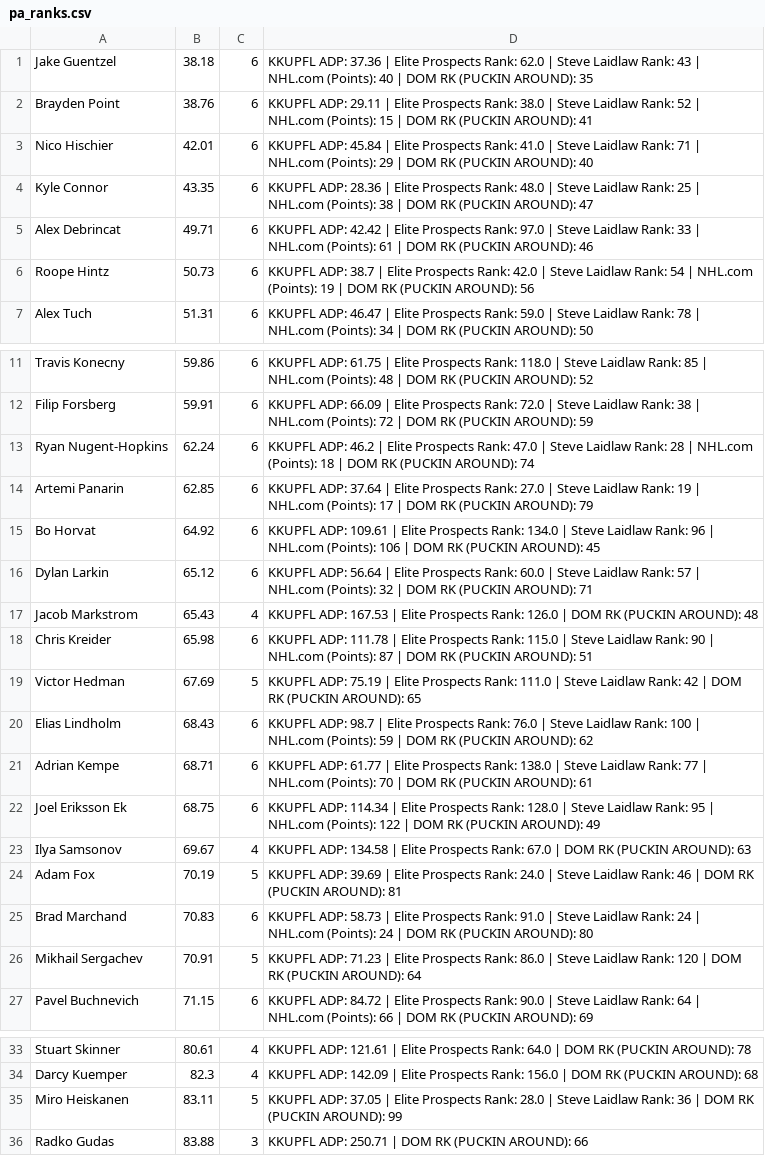
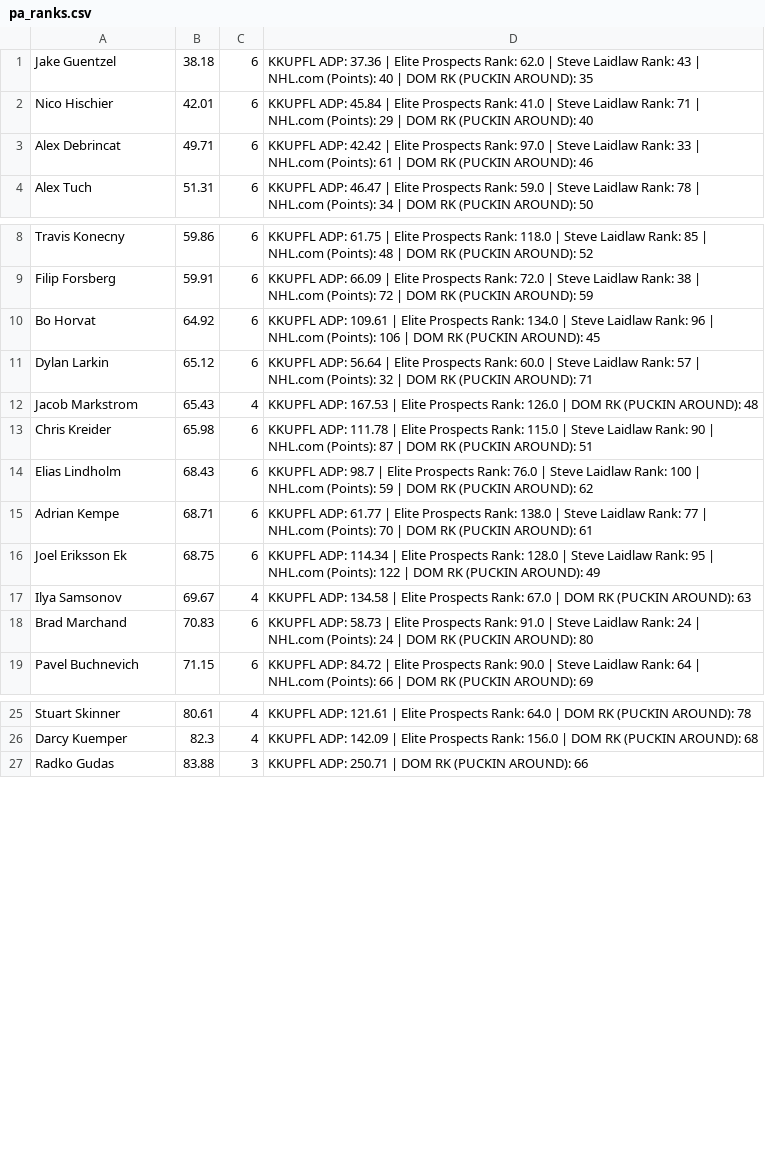
Before and after one commit to indigobuffalo/fantasy-projections, a CSV file: output/pa_ranks.csv, drawn as a sheet; only a part is shown, gaps mark what is left out; the diff covers the shown part only; the diff names each change by its address in the sheet, - before the commit and + after, or states it on an @@ line.

Commit message:
update kkupfl picks

```diff
--- a/output/pa_ranks.csv
+++ b/output/pa_ranks.csv
-row 2: Brayden Point | 38.76 | 6 | KKUPFL ADP: 29.11 | Elite Prospects Rank: 38.0 | Steve Laidlaw Rank: 52 | NHL.com (Points): 15 | DOM RK (PUCKIN AROUND): 41
-row 4: Kyle Connor | 43.35 | 6 | KKUPFL ADP: 28.36 | Elite Prospects Rank: 48.0 | Steve Laidlaw Rank: 25 | NHL.com (Points): 38 | DOM RK (PUCKIN AROUND): 47
-row 6: Roope Hintz | 50.73 | 6 | KKUPFL ADP: 38.7 | Elite Prospects Rank: 42.0 | Steve Laidlaw Rank: 54 | NHL.com (Points): 19 | DOM RK (PUCKIN AROUND): 56
-row 13: Ryan Nugent-Hopkins | 62.24 | 6 | KKUPFL ADP: 46.2 | Elite Prospects Rank: 47.0 | Steve Laidlaw Rank: 28 | NHL.com (Points): 18 | DOM RK (PUCKIN AROUND): 74
-row 14: Artemi Panarin | 62.85 | 6 | KKUPFL ADP: 37.64 | Elite Prospects Rank: 27.0 | Steve Laidlaw Rank: 19 | NHL.com (Points): 17 | DOM RK (PUCKIN AROUND): 79
-row 19: Victor Hedman | 67.69 | 5 | KKUPFL ADP: 75.19 | Elite Prospects Rank: 111.0 | Steve Laidlaw Rank: 42 | DOM RK (PUCKIN AROUND): 65
-row 24: Adam Fox | 70.19 | 5 | KKUPFL ADP: 39.69 | Elite Prospects Rank: 24.0 | Steve Laidlaw Rank: 46 | DOM RK (PUCKIN AROUND): 81
-row 26: Mikhail Sergachev | 70.91 | 5 | KKUPFL ADP: 71.23 | Elite Prospects Rank: 86.0 | Steve Laidlaw Rank: 120 | DOM RK (PUCKIN AROUND): 64
-row 35: Miro Heiskanen | 83.11 | 5 | KKUPFL ADP: 37.05 | Elite Prospects Rank: 28.0 | Steve Laidlaw Rank: 36 | DOM RK (PUCKIN AROUND): 99
```
Also changed, not shown: 1 removed row elsewhere in this file, 1 other file.
